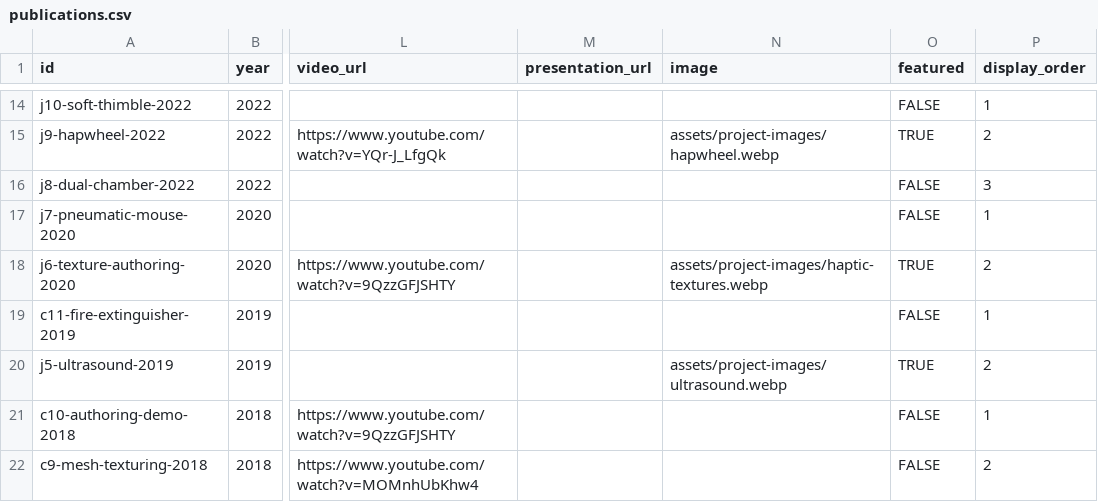
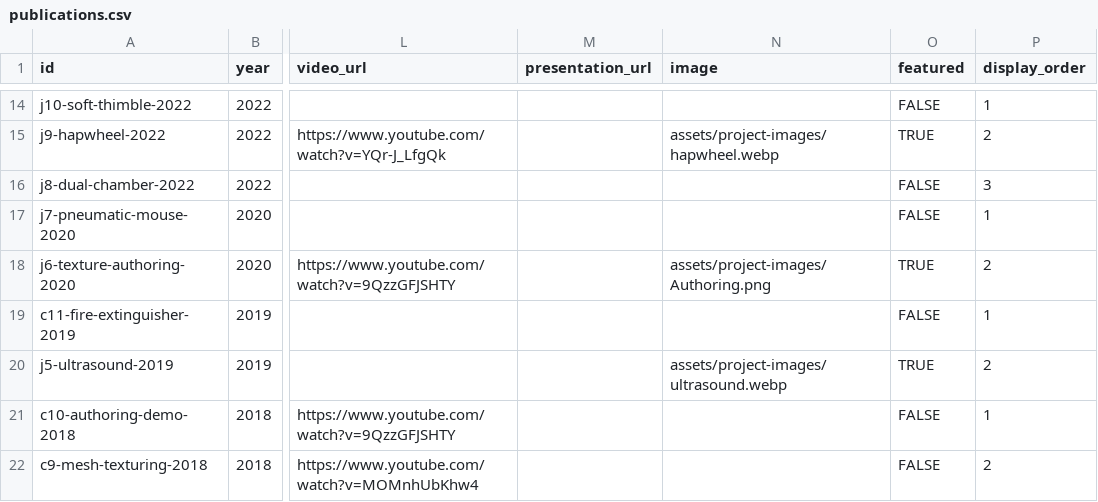
Before and after one commit to hassanwaseem/hassanwaseem.github.io, a CSV file: data/publications.csv, drawn as a sheet; only a part is shown, gaps mark what is left out; the diff names each change by its address in the sheet, - before the commit and + after, or states it on an @@ line.

Commit message:
Add files via upload

```diff
--- a/data/publications.csv
+++ b/data/publications.csv
-N18 (image): assets/project-images/haptic-textures.webp
+N18 (image): assets/project-images/Authoring.png
```
